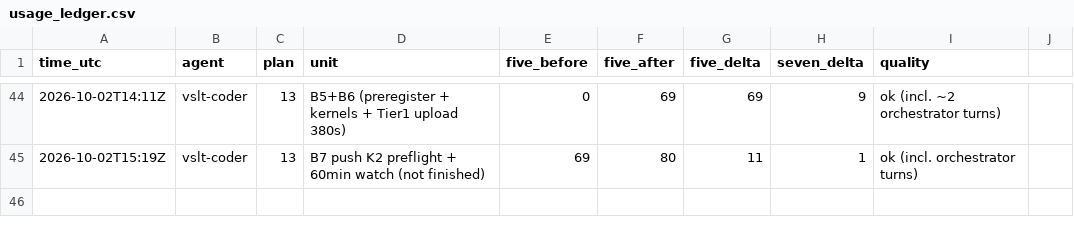
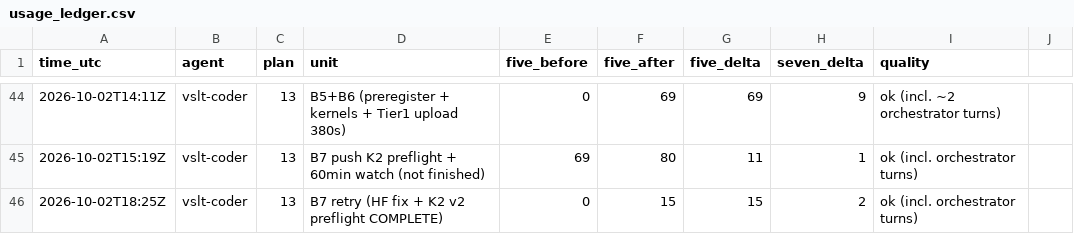
Before and after one commit to sampham-AIstudy/Vietnamese-Sign-Language-Translator, a CSV file: docs/usage_ledger.csv, drawn as a sheet; only a part is shown, gaps mark what is left out.

```diff
--- a/docs/usage_ledger.csv
+++ b/docs/usage_ledger.csv
@@ -45 +45,2 @@ time_utc,agent,plan,unit,five_before,five_after,five_delta,seven_delta,quality
 2026-10-02T15:19Z,vslt-coder,13,B7 push K2 preflight + 60min watch (not finished),69,80,11,1,ok (incl. orchestrator turns)
+2026-10-02T18:25Z,vslt-coder,13,B7 retry (HF fix + K2 v2 preflight COMPLETE),0,15,15,2,ok (incl. orchestrator turns)
```
Also changed, not shown: 1 other file.
